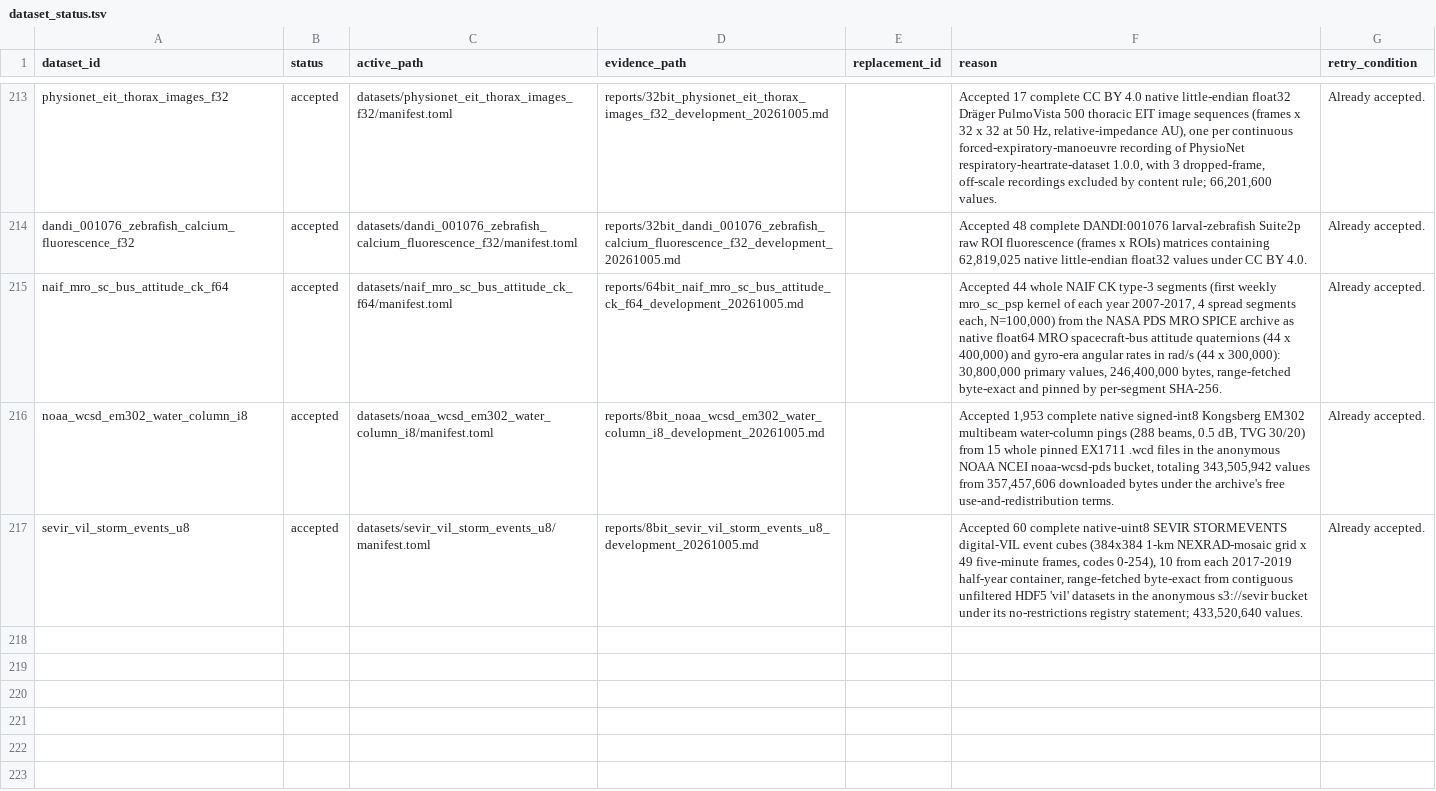
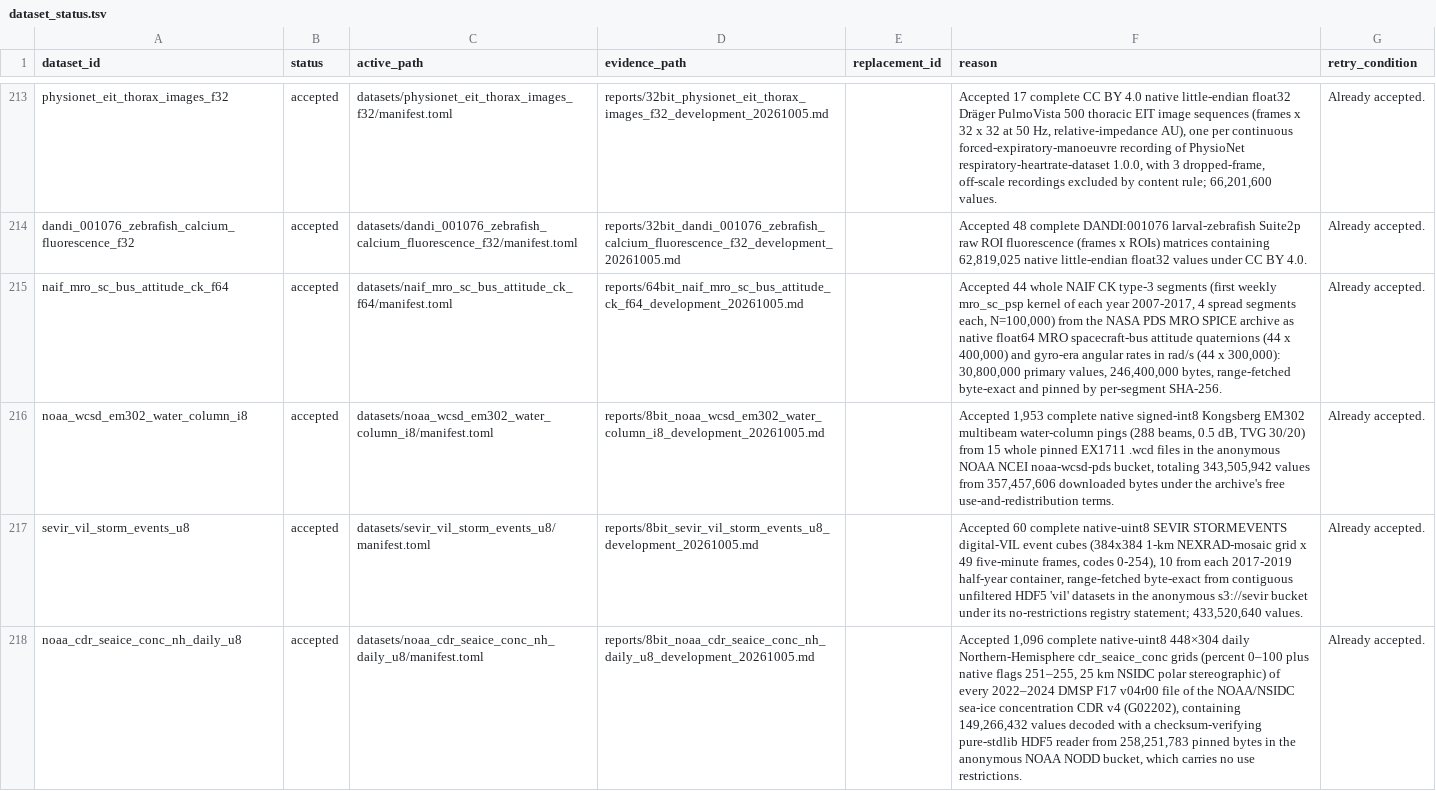
Before and after one commit to Cyan4973/public_datasets_collection, a TSV file: attempts/dataset_status.tsv, drawn as a sheet; only a part is shown, gaps mark what is left out; the diff names each change by its address in the sheet, - before the commit and + after, or states it on an @@ line.

Commit message:
Add NOAA/NSIDC Sea-Ice Concentration CDR v4 Northern-Hemisphere Daily Grids UInt8
Accepted by the autocollect judge (new_source).

```diff
--- a/attempts/dataset_status.tsv
+++ b/attempts/dataset_status.tsv
+row 218: noaa_cdr_seaice_conc_nh_daily_u8 | accepted | datasets/noaa_cdr_seaice_conc_nh_daily_u8/manifest.toml | reports/8bit_noaa_cdr_seaice_conc_nh_daily_u8_development_20261005.md |  | Accepted 1,096 complete native-uint8 448×304 daily Northern-Hemisphere cdr_seaice_conc grids (percent 0–100 plus native flags 251–255, 25 km NSIDC polar stereographic) of every 2022–2024 DMSP F17 v04r00 file of the NOAA/NSIDC sea-ice concentration CDR v4 (G02202), containing 149,266,432 values decoded with a checksum-verifying pure-stdlib HDF5 reader from 258,251,783 pinned bytes in the anonymous NOAA NODD bucket, which carries no use restrictions. | Already accepted.
```
Also changed, not shown: pipeline/candidates.tsv, reports/accepted_recipe_audit.tsv, 10 other files.
